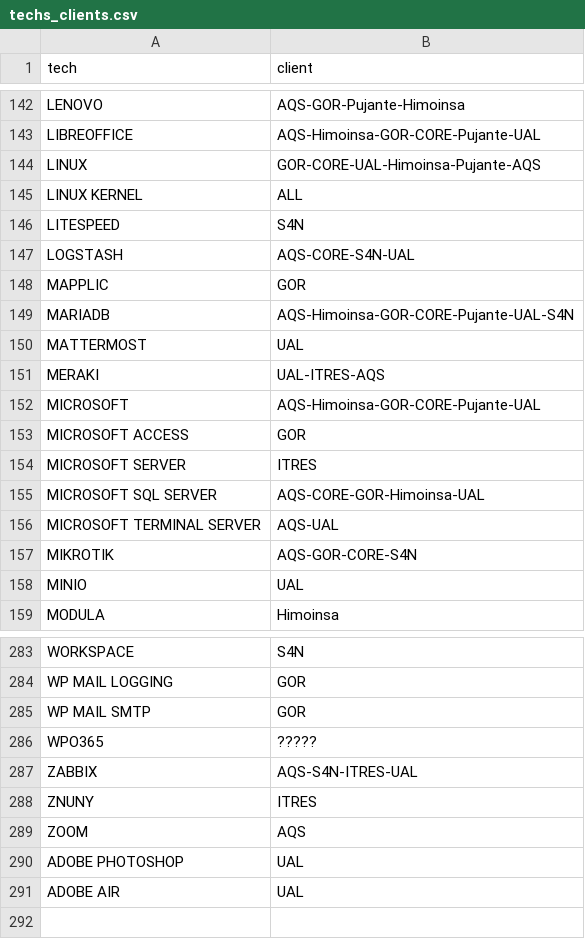
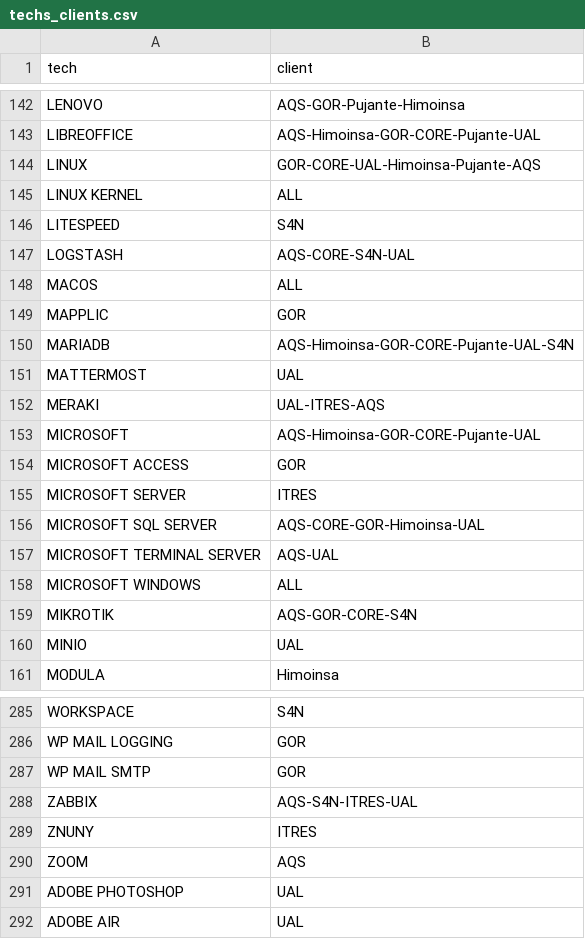
Before and after one commit to olivia2itresit/bots_vuln, a CSV file: db/techs_clients.csv, drawn as a sheet; only a part is shown, gaps mark what is left out.

```diff
--- a/db/techs_clients.csv
+++ b/db/techs_clients.csv
@@ -147,2 +147,3 @@ LITESPEED,S4N
 LOGSTASH,AQS-CORE-S4N-UAL
+MACOS,ALL
 MAPPLIC,GOR
@@ -156,2 +157,3 @@ MICROSOFT SQL SERVER,AQS-CORE-GOR-Himoinsa-UAL
 MICROSOFT TERMINAL SERVER,AQS-UAL
+MICROSOFT WINDOWS,ALL
 MIKROTIK,AQS-GOR-CORE-S4N
@@ -285,3 +287,2 @@ WP MAIL LOGGING,GOR
 WP MAIL SMTP,GOR
-WPO365,?????
 ZABBIX,AQS-S4N-ITRES-UAL
```
Also changed, not shown: 16 other files.
